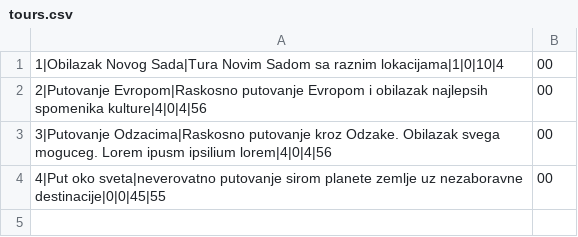
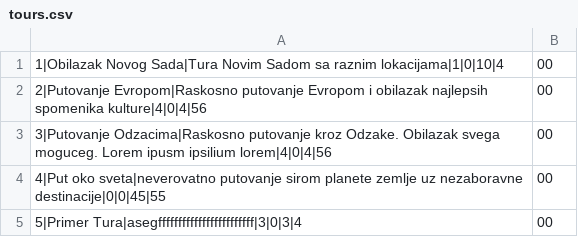
Before and after one commit to matejaaj/Booking, a CSV file: Resources/Data/tours.csv, drawn as a sheet.

```diff
--- a/Resources/Data/tours.csv
+++ b/Resources/Data/tours.csv
@@ -4 +4,2 @@
 4|Put oko sveta|neverovatno putovanje sirom planete zemlje uz nezaboravne destinacije|0|0|45|55,00
+5|Primer Tura|asegffffffffffffffffffffffff|3|0|3|4,00
```
Also changed, not shown: Resources/Data/images.csv, Resources/Data/tourinstance.csv, 10 other files.
